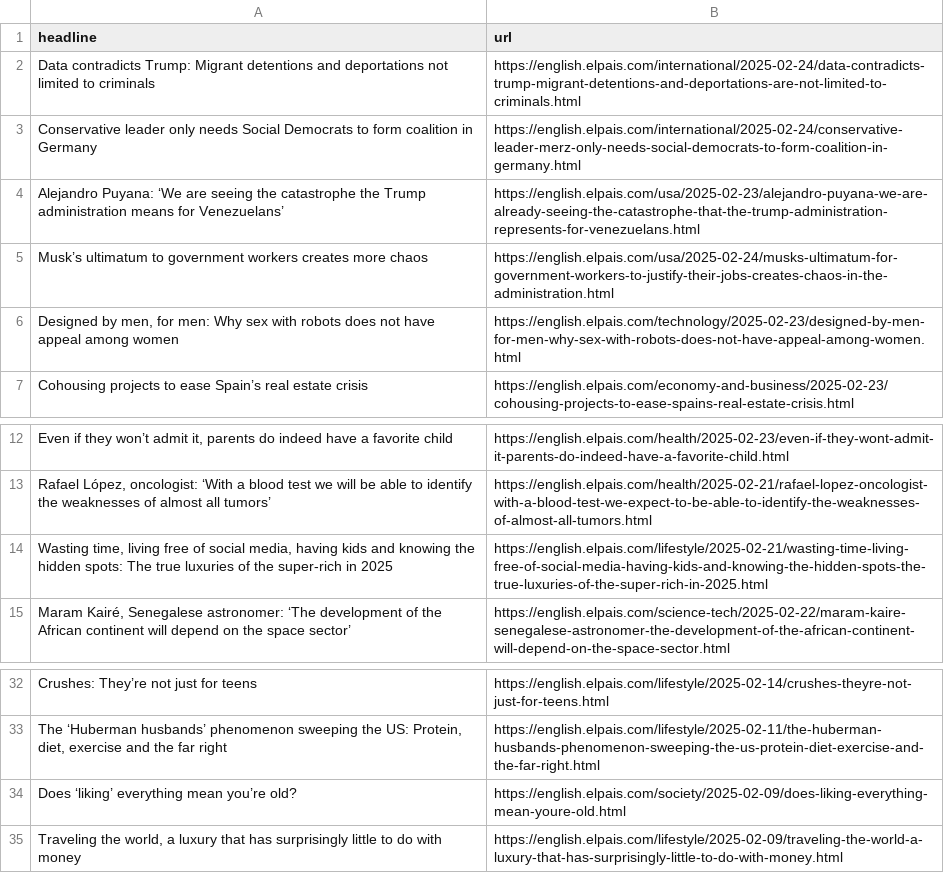
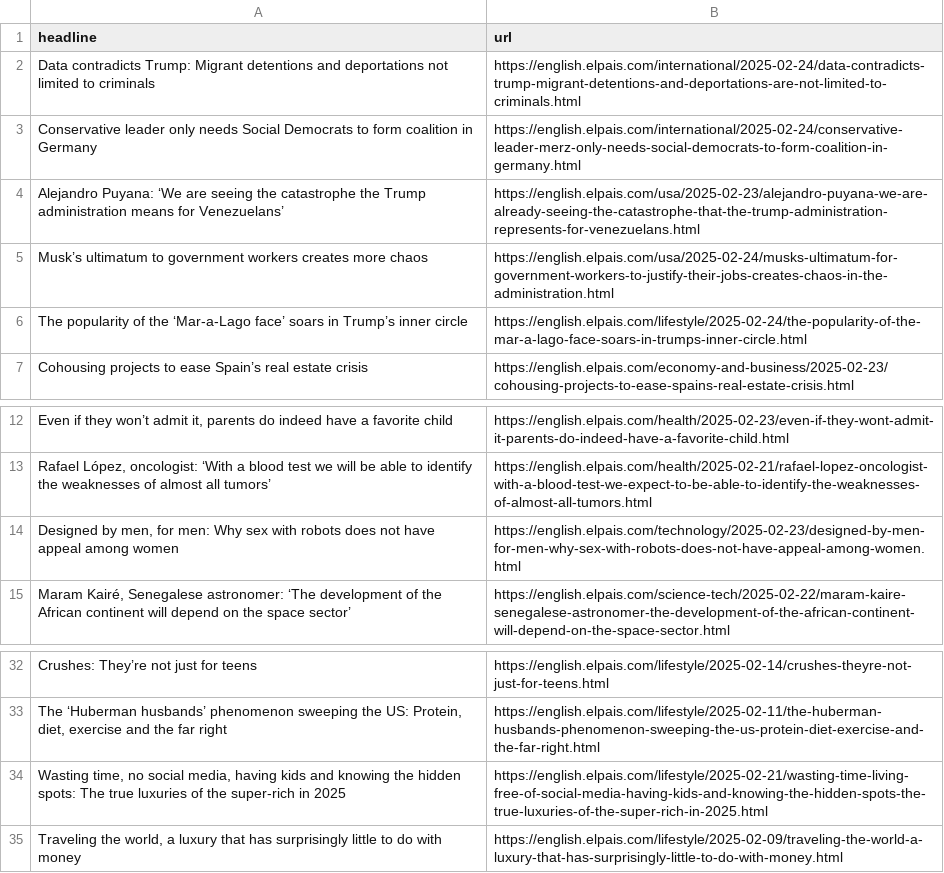
Before and after one commit to Tlo-l-w/el-paes-autoscraper, a CSV file: headlines.csv, drawn as a sheet; only a part is shown, gaps mark what is left out; removed rows and columns are numbered as before the commit, all else as after; the diff names each change by its address in the sheet, - before the commit and + after, or states it on an @@ line.

```diff
--- a/headlines.csv
+++ b/headlines.csv
+row 6: The popularity of the ‘Mar-a-Lago face’ soars in Trump’s inner circle | https://english.elpais.com/lifestyle/2025-02-24/the-popularity-of-the-mar-a-lago-face-soars-in-trumps-inner-circle.html
-row 14: Wasting time, living free of social media, having kids and knowing the hidden spots: The true luxuries of the super-rich in 2025 | https://english.elpais.com/lifestyle/2025-02-21/wasting-time-living-free-of-social-media-having-kids-and-knowing-the-hidden-spots-the-true-luxuries-of-the-super-rich-in-2025.html
@@ row 6 moved to row 14: Designed by men, for men: Why sex with r… @@
-row 34: Does ‘liking’ everything mean you’re old? | https://english.elpais.com/society/2025-02-09/does-liking-everything-mean-youre-old.html
+row 34: Wasting time, no social media, having kids and knowing the hidden spots: The true luxuries of the super-rich in 2025 | https://english.elpais.com/lifestyle/2025-02-21/wasting-time-living-free-of-social-media-having-kids-and-knowing-the-hidden-spots-the-true-luxuries-of-the-super-rich-in-2025.html
```
